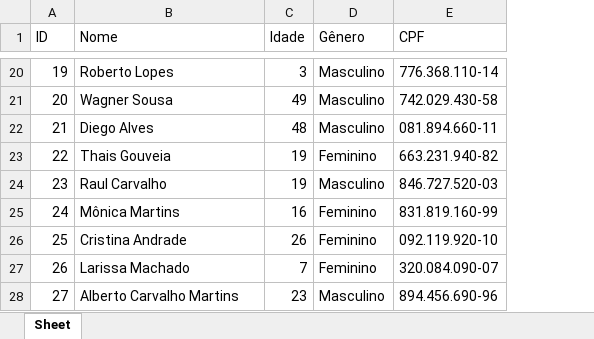
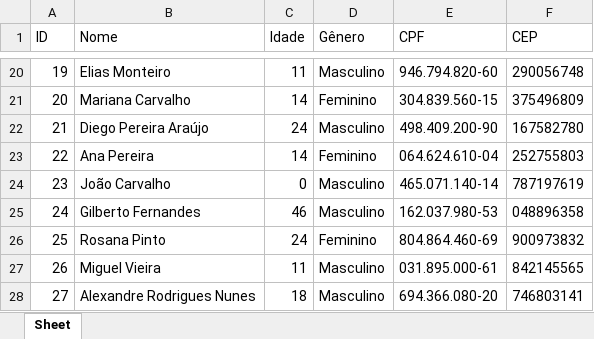
Before and after one commit to MarcosBenHurSilva/PythonU, an Excel workbook: perfis_generated_openpyxl.xlsx, sheet Sheet, drawn as a sheet; only a part is shown, gaps mark what is left out; values as stored, in another font and other column widths than the file's, no borders; the diff covers the shown part only; the diff names each change by its address in the sheet, - before the commit and + after, or states it on an @@ line.

```diff
--- a/perfis_generated_openpyxl.xlsx (sheet Sheet)
+++ b/perfis_generated_openpyxl.xlsx (sheet Sheet)
+column F (CEP), rows 20-28: 290056748 | 375496809 | 167582780 | 252755803 | 787197619 | 048896358 | 900973832 | 842145565 | 746803141
-B20 (Nome): Roberto Lopes
+B20 (Nome): Elias Monteiro
-C20 (Idade): 3
+C20 (Idade): 11
-E20 (CPF): 776.368.110-14
+E20 (CPF): 946.794.820-60
-B21 (Nome): Wagner Sousa
+B21 (Nome): Mariana Carvalho
-C21 (Idade): 49
+C21 (Idade): 14
-D21 (Gênero): Masculino
+D21 (Gênero): Feminino
-E21 (CPF): 742.029.430-58
+E21 (CPF): 304.839.560-15
-B22 (Nome): Diego Alves
+B22 (Nome): Diego Pereira Araújo
-C22 (Idade): 48
+C22 (Idade): 24
-E22 (CPF): 081.894.660-11
+E22 (CPF): 498.409.200-90
-B23 (Nome): Thais Gouveia
+B23 (Nome): Ana Pereira
-C23 (Idade): 19
+C23 (Idade): 14
-E23 (CPF): 663.231.940-82
+E23 (CPF): 064.624.610-04
-B24 (Nome): Raul Carvalho
+B24 (Nome): João Carvalho
-C24 (Idade): 19
+C24 (Idade): 0
-E24 (CPF): 846.727.520-03
+E24 (CPF): 465.071.140-14
-B25 (Nome): Mônica Martins
+B25 (Nome): Gilberto Fernandes
-C25 (Idade): 16
+C25 (Idade): 46
-D25 (Gênero): Feminino
+D25 (Gênero): Masculino
-E25 (CPF): 831.819.160-99
+E25 (CPF): 162.037.980-53
-B26 (Nome): Cristina Andrade
+B26 (Nome): Rosana Pinto
-C26 (Idade): 26
+C26 (Idade): 24
-E26 (CPF): 092.119.920-10
+E26 (CPF): 804.864.460-69
-B27 (Nome): Larissa Machado
+B27 (Nome): Miguel Vieira
-C27 (Idade): 7
+C27 (Idade): 11
-D27 (Gênero): Feminino
+D27 (Gênero): Masculino
-E27 (CPF): 320.084.090-07
+E27 (CPF): 031.895.000-61
-B28 (Nome): Alberto Carvalho Martins
+B28 (Nome): Alexandre Rodrigues Nunes
-C28 (Idade): 23
+C28 (Idade): 18
-E28 (CPF): 894.456.690-96
+E28 (CPF): 694.366.080-20
```
Also changed, not shown: 310 edited cells elsewhere in this sheet, 3 other files.
